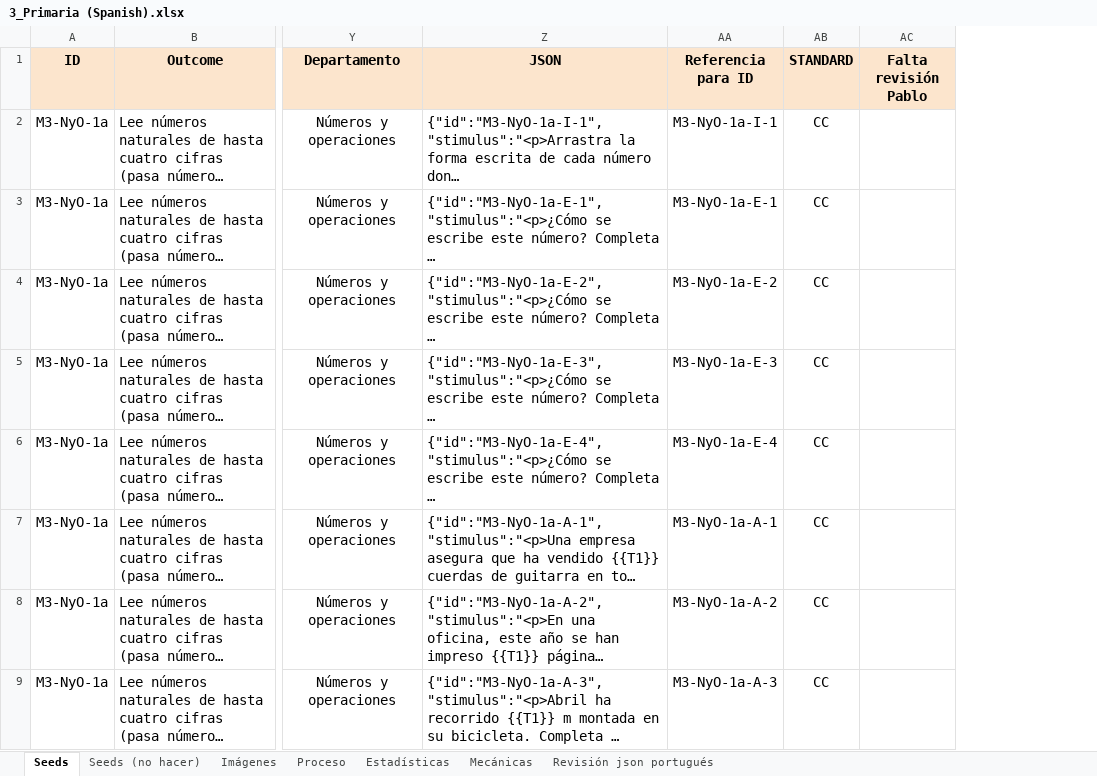
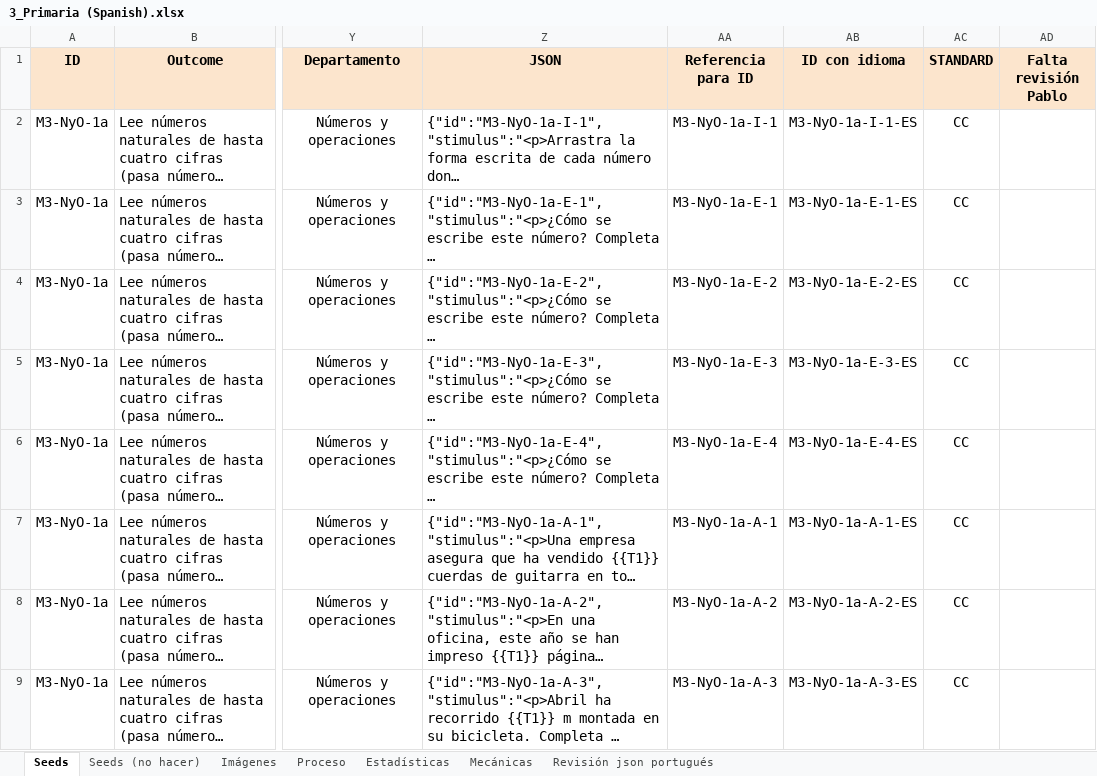
Before and after one commit to fabianfavret/procesarExcelSeed, an Excel workbook: excel/3_Primaria (Spanish).xlsx, sheet Seeds, drawn as a sheet; only a part is shown, gaps mark what is left out; long unchanged cells end in …; values as stored, in another font and other column widths than the file's, no borders; charts and pictures and conditional formats not drawn; the diff names each change by its address in the sheet, - before the commit and + after, or states it on an @@ line.

Commit message:
updated-seeds

```diff
--- a/excel/3_Primaria (Spanish).xlsx (sheet Seeds)
+++ b/excel/3_Primaria (Spanish).xlsx (sheet Seeds)
+column AB (ID con idioma), rows 2-9: M3-NyO-1a-I-1-ES | M3-NyO-1a-E-1-ES | M3-NyO-1a-E-2-ES | M3-NyO-1a-E-3-ES | M3-NyO-1a-E-4-ES | M3-NyO-1a-A-1-ES | M3-NyO-1a-A-2-ES | M3-NyO-1a-A-3-ES
```
Also changed, not shown: sheet Estadísticas, sheet Revisión json portugués, sheet Imágenes, sheet Proceso, hidden cells, charts or pictures, excel/1_Primaria (Spanish).xlsx, excel/2_Primaria (Spanish).xlsx, 52 other files.
